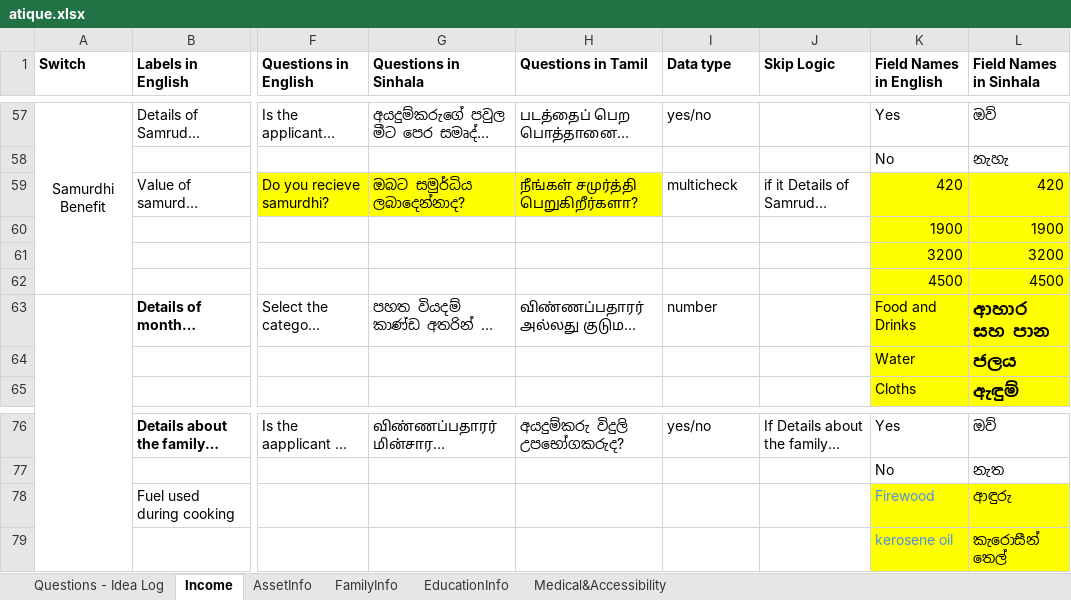
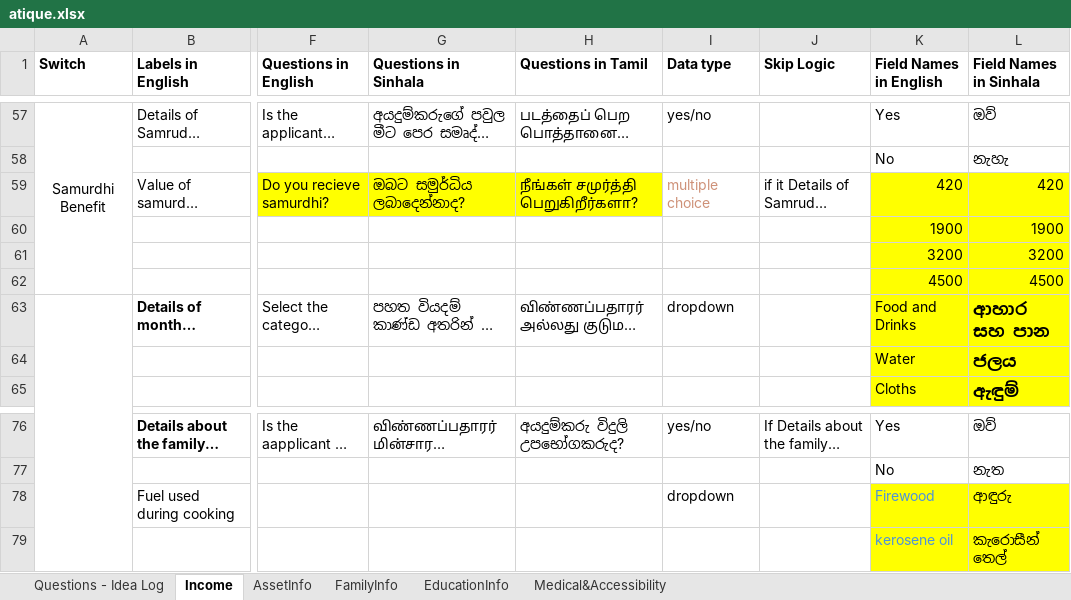
Before and after one commit to atiquehossain/excel_mapper, an Excel workbook: atique.xlsx, sheet Income, drawn as a sheet; only a part is shown, gaps mark what is left out; long unchanged cells end in …; values as stored, in another font and other column widths than the file's, no borders; the diff names each change by its address in the sheet, - before the commit and + after, or states it on an @@ line.

Commit message:
missing value ignore and dynamic selectoption value

```diff
--- a/atique.xlsx (sheet Income)
+++ b/atique.xlsx (sheet Income)
-I59 (Data type): multicheck
+I59 (Data type): multiple choice
-I59 text colour: black
+I59 text colour: #CE9178
-I63 (Data type): number
+I63 (Data type): dropdown
-I78 (Data type): (empty)
+I78 (Data type): dropdown
```
Also changed, not shown: 13 other files.
